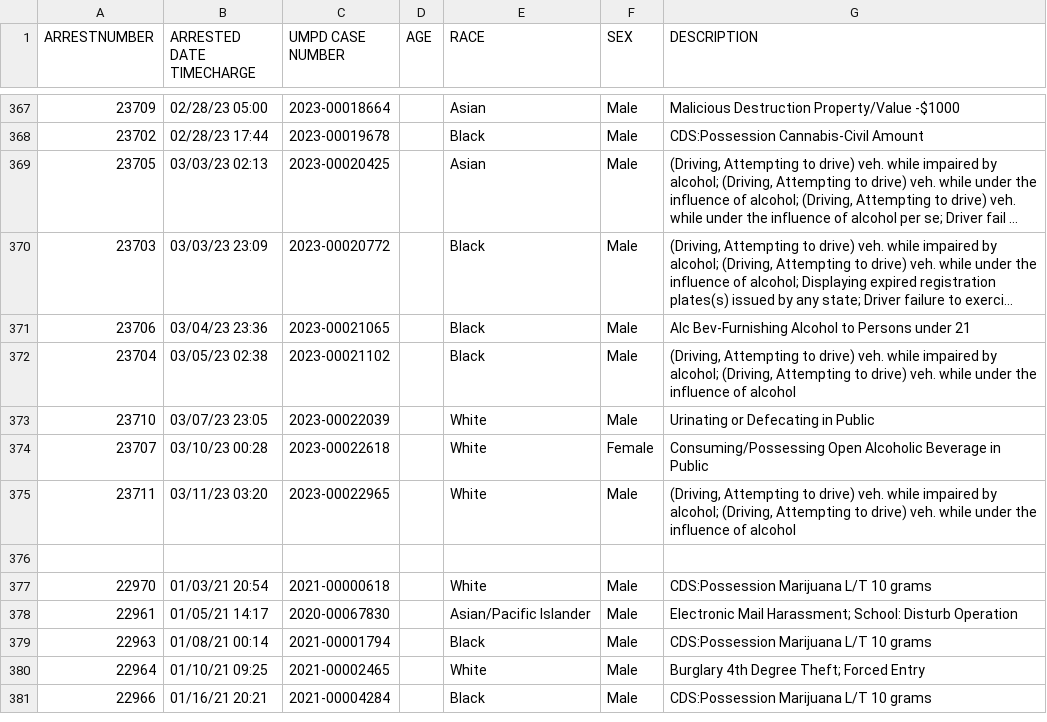
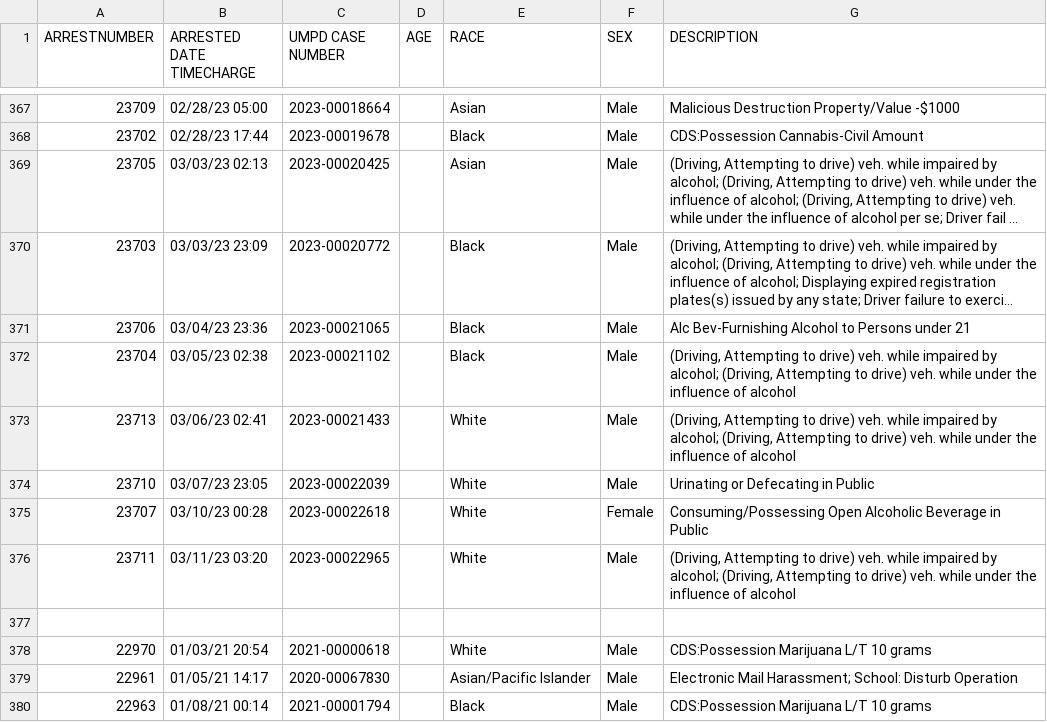
Before and after one commit to rachelmarconi/na-gov-upgrade, a CSV file: data/all-police-arrests.csv, drawn as a sheet; only a part is shown, gaps mark what is left out; the shorter side is filled out with more unchanged rows; long unchanged cells end in …; the diff names each change by its address in the sheet, - before the commit and + after, or states it on an @@ line.

```diff
--- a/data/all-police-arrests.csv
+++ b/data/all-police-arrests.csv
+row 373: 23713 | 03/06/23 02:41 | 2023-00021433 |  | White | Male | (Driving, Attempting to drive) veh. while impaired by alcohol; (Driving, Attempting to drive) veh. while under the influence of alcohol
```
Also changed, not shown: data/updated-activities.csv, 2 other files.
